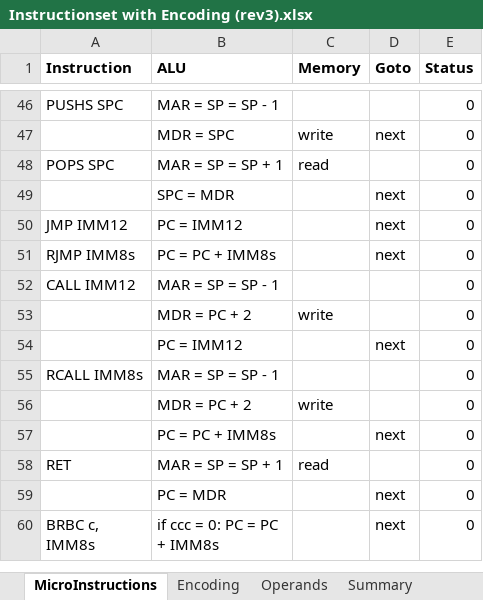
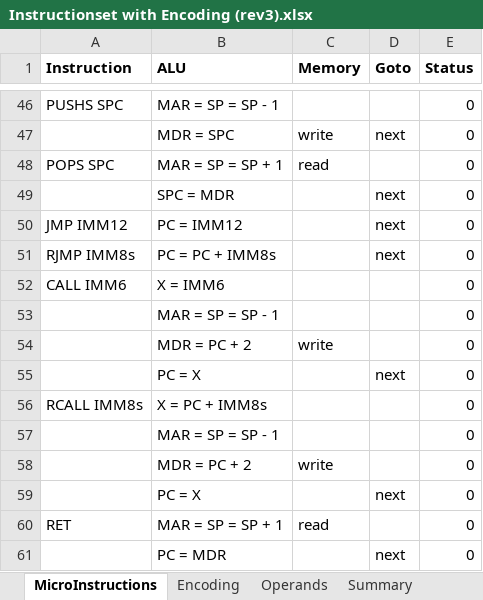
Before and after one commit to joelluijmes/hasm, an Excel workbook: HasmParser/Resources/Instructionset with Encoding (rev3).xlsx, sheet MicroInstructions, drawn as a sheet; only a part is shown, gaps mark what is left out; the shorter side is filled out with more unchanged rows; values as stored, in another font and other column widths than the file's, no borders; addresses are those after the commit; the diff names each change by its address in the sheet, - before the commit and + after, or states it on an @@ line.

```diff
--- a/HasmParser/Resources/Instructionset with Encoding (rev3).xlsx (sheet MicroInstructions)
+++ b/HasmParser/Resources/Instructionset with Encoding (rev3).xlsx (sheet MicroInstructions)
+row 52: CALL IMM6 | X = IMM6 |  |  | 0
-A53 (Instruction): CALL IMM12
+A53 (Instruction): (empty)
-B55 (ALU): PC = IMM12
+B55 (ALU): PC = X
-B56 (ALU): MAR = SP = SP - 1
+B56 (ALU): X = PC + IMM8s
+row 57:  | MAR = SP = SP - 1 |  |  | 0
-B59 (ALU): PC = PC + IMM8s
+B59 (ALU): PC = X
```
Also changed, not shown: sheet Operands, sheet Encoding, 4 other files.
